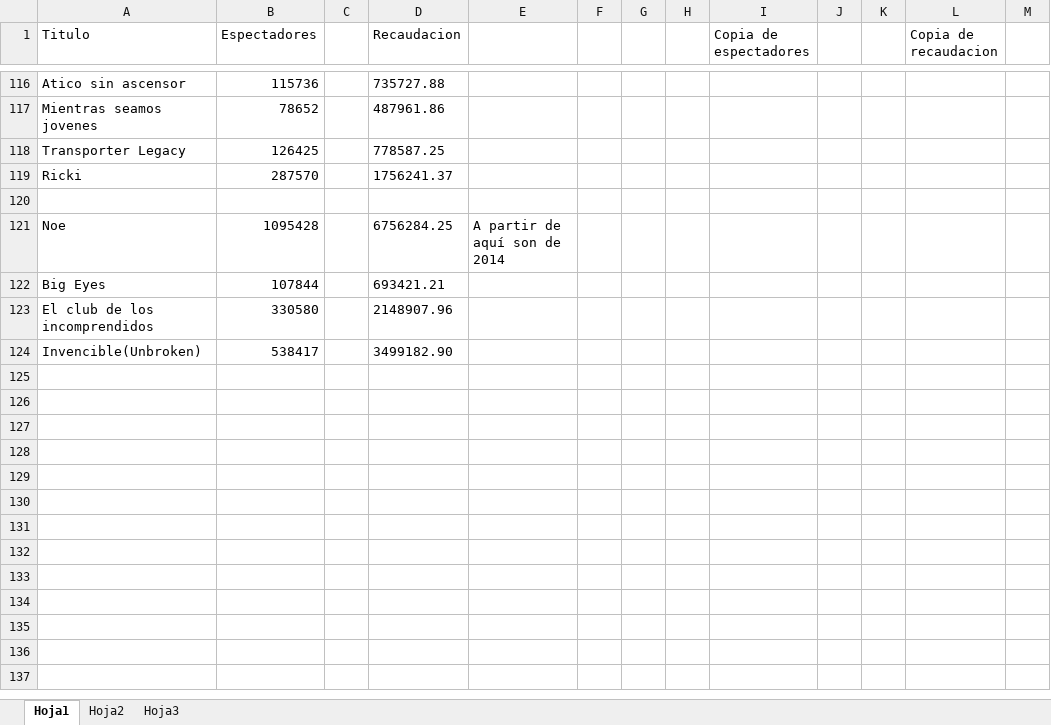
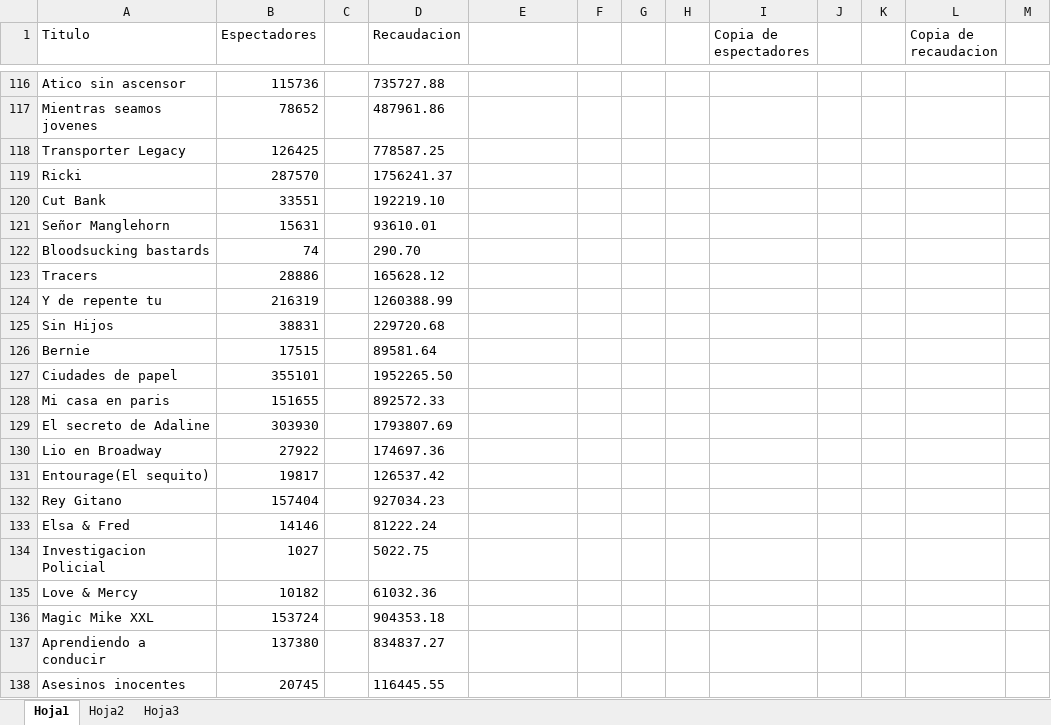
Before and after one commit to alu0100767803/ProyectoWeka, an Excel workbook: codigo/espectadores peliculas.xlsx, sheet Hoja1, drawn as a sheet; only a part is shown, gaps mark what is left out; values as stored, in another font and other column widths than the file's, no borders; removed rows and columns are numbered as before the commit, all else as after; the diff covers the shown part only; the diff names each change by its address in the sheet, - before the commit and + after, or states it on an @@ line.

Commit message:
148 peliculas

```diff
--- a/codigo/espectadores peliculas.xlsx (sheet Hoja1)
+++ b/codigo/espectadores peliculas.xlsx (sheet Hoja1)
-row 120: (empty)
+row 120: Cut Bank | 33551 |  | 192219.10
-row 121: Noe | 1095428 |  | 6756284.25 | A partir de aquí son de 2014
-row 122: Big Eyes | 107844 |  | 693421.21
-row 123: El club de los incomprendidos | 330580 |  | 2148907.96
-row 124: Invencible(Unbroken) | 538417 |  | 3499182.90
+row 121: Señor Manglehorn | 15631 |  | 93610.01
+row 122: Bloodsucking bastards | 74 |  | 290.70
+row 123: Tracers | 28886 |  | 165628.12
+row 124: Y de repente tu | 216319 |  | 1260388.99
+row 125: Sin Hijos | 38831 |  | 229720.68
+row 126: Bernie | 17515 |  | 89581.64
+row 127: Ciudades de papel | 355101 |  | 1952265.50
+row 128: Mi casa en paris | 151655 |  | 892572.33
+row 129: El secreto de Adaline | 303930 |  | 1793807.69
+row 130: Lio en Broadway | 27922 |  | 174697.36
+row 131: Entourage(El sequito) | 19817 |  | 126537.42
+row 132: Rey Gitano | 157404 |  | 927034.23
+row 133: Elsa & Fred | 14146 |  | 81222.24
+row 134: Investigacion Policial | 1027 |  | 5022.75
+row 135: Love & Mercy | 10182 |  | 61032.36
+row 136: Magic Mike XXL | 153724 |  | 904353.18
+row 137: Aprendiendo a conducir | 137380 |  | 834837.27
+row 138: Asesinos inocentes | 20745 |  | 116445.55
```
Also changed, not shown: 11 added rows and 17 edited cells elsewhere in this sheet, 1 other file.
